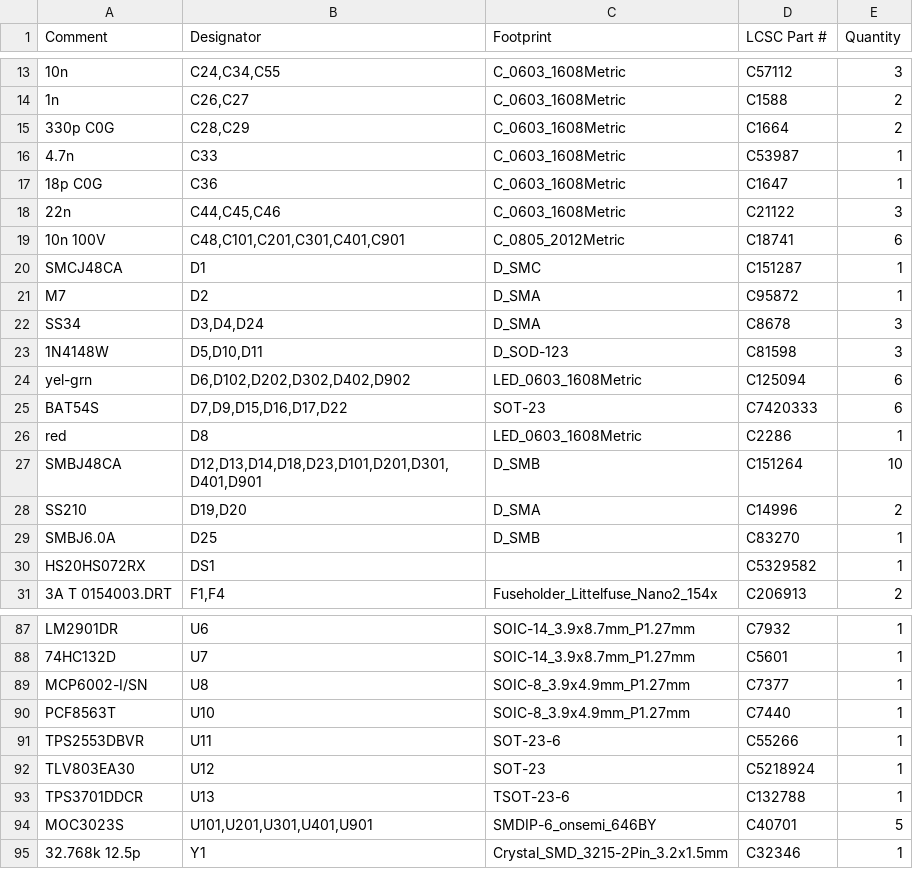
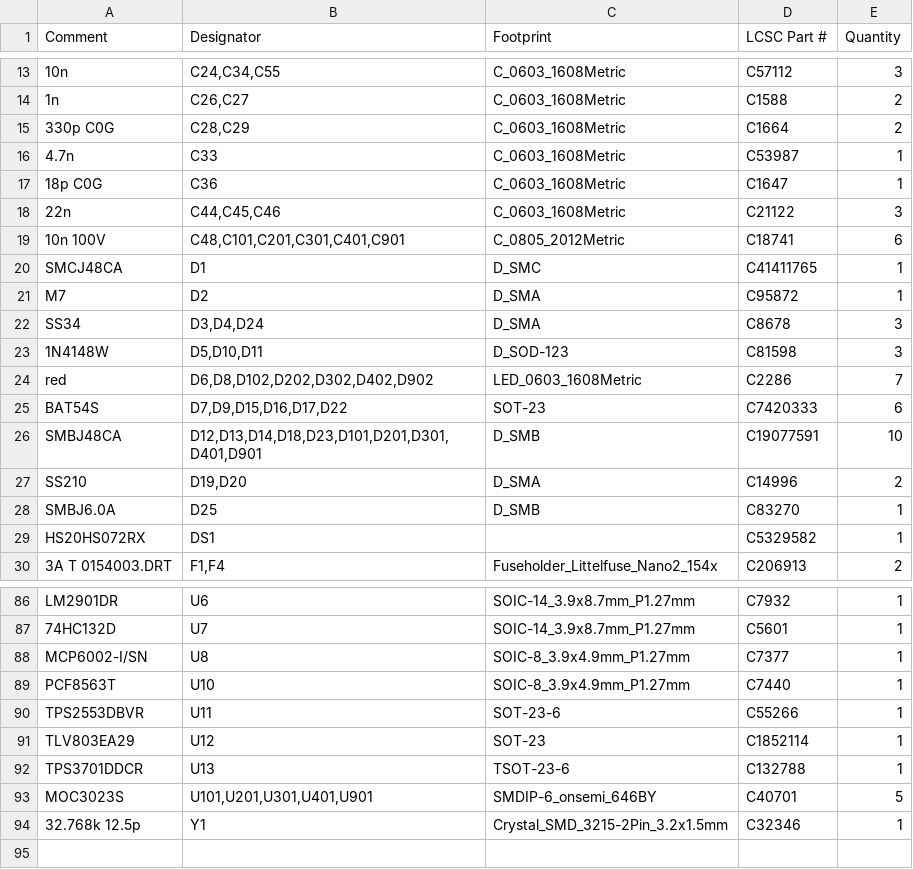
Before and after one commit to syntroniks/zoneflow, a CSV file: hardware/zoneflow-a/output/zoneflow-a-bom-jlcpcb-4-zone.csv, drawn as a sheet; only a part is shown, gaps mark what is left out; removed rows and columns are numbered as before the commit, all else as after; the diff names each change by its address in the sheet, - before the commit and + after, or states it on an @@ line.

```diff
--- a/hardware/zoneflow-a/output/zoneflow-a-bom-jlcpcb-4-zone.csv
+++ b/hardware/zoneflow-a/output/zoneflow-a-bom-jlcpcb-4-zone.csv
-D20 (LCSC Part #): C151287
+D20 (LCSC Part #): C41411765
-row 24: yel-grn | D6,D102,D202,D302,D402,D902 | LED_0603_1608Metric | C125094 | 6
+row 24: red | D6,D8,D102,D202,D302,D402,D902 | LED_0603_1608Metric | C2286 | 7
-row 26: red | D8 | LED_0603_1608Metric | C2286 | 1
-D26 (LCSC Part #): C151264
+D26 (LCSC Part #): C19077591
-A91 (Comment): TLV803EA30
+A91 (Comment): TLV803EA29
-D91 (LCSC Part #): C5218924
+D91 (LCSC Part #): C1852114
```
Also changed, not shown: hardware/bom-preliminary.csv, hardware/rules/jlcpcb-cpl-rotations.csv, 38 other files.
